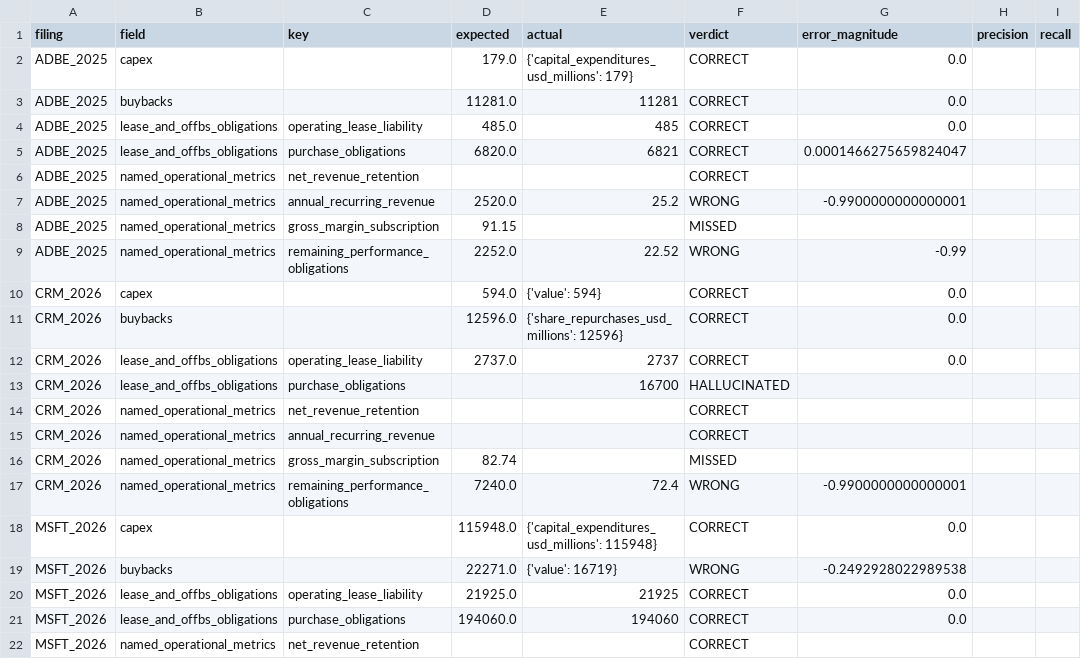
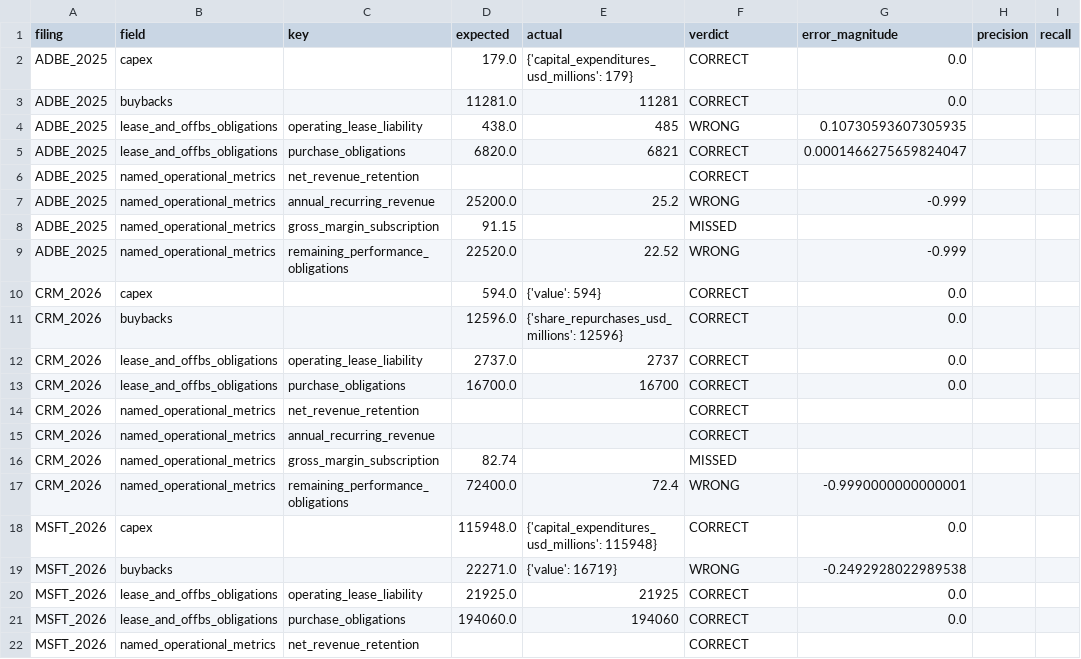
Before and after one commit to RishabhR/llm-eval-harness, a CSV file: runs/20260819_104853/extraction_scores.csv, drawn as a sheet; only a part is shown; the diff names each change by its address in the sheet, - before the commit and + after, or states it on an @@ line.

```diff
--- a/runs/20260819_104853/extraction_scores.csv
+++ b/runs/20260819_104853/extraction_scores.csv
-D4 (expected): 485.0
+D4 (expected): 438.0
-F4 (verdict): CORRECT
+F4 (verdict): WRONG
-G4 (error_magnitude): 0.0
+G4 (error_magnitude): 0.10730593607305935
-D7 (expected): 2520.0
+D7 (expected): 25200.0
-G7 (error_magnitude): -0.9900000000000001
+G7 (error_magnitude): -0.999
-D9 (expected): 2252.0
+D9 (expected): 22520.0
-G9 (error_magnitude): -0.99
+G9 (error_magnitude): -0.999
-D13 (expected): (empty)
+D13 (expected): 16700.0
-F13 (verdict): HALLUCINATED
+F13 (verdict): CORRECT
-G13 (error_magnitude): (empty)
+G13 (error_magnitude): 0.0
-D17 (expected): 7240.0
+D17 (expected): 72400.0
-G17 (error_magnitude): -0.9900000000000001
+G17 (error_magnitude): -0.9990000000000001
```
Also changed, not shown: labels/extraction_labels.csv, 5 other files.
